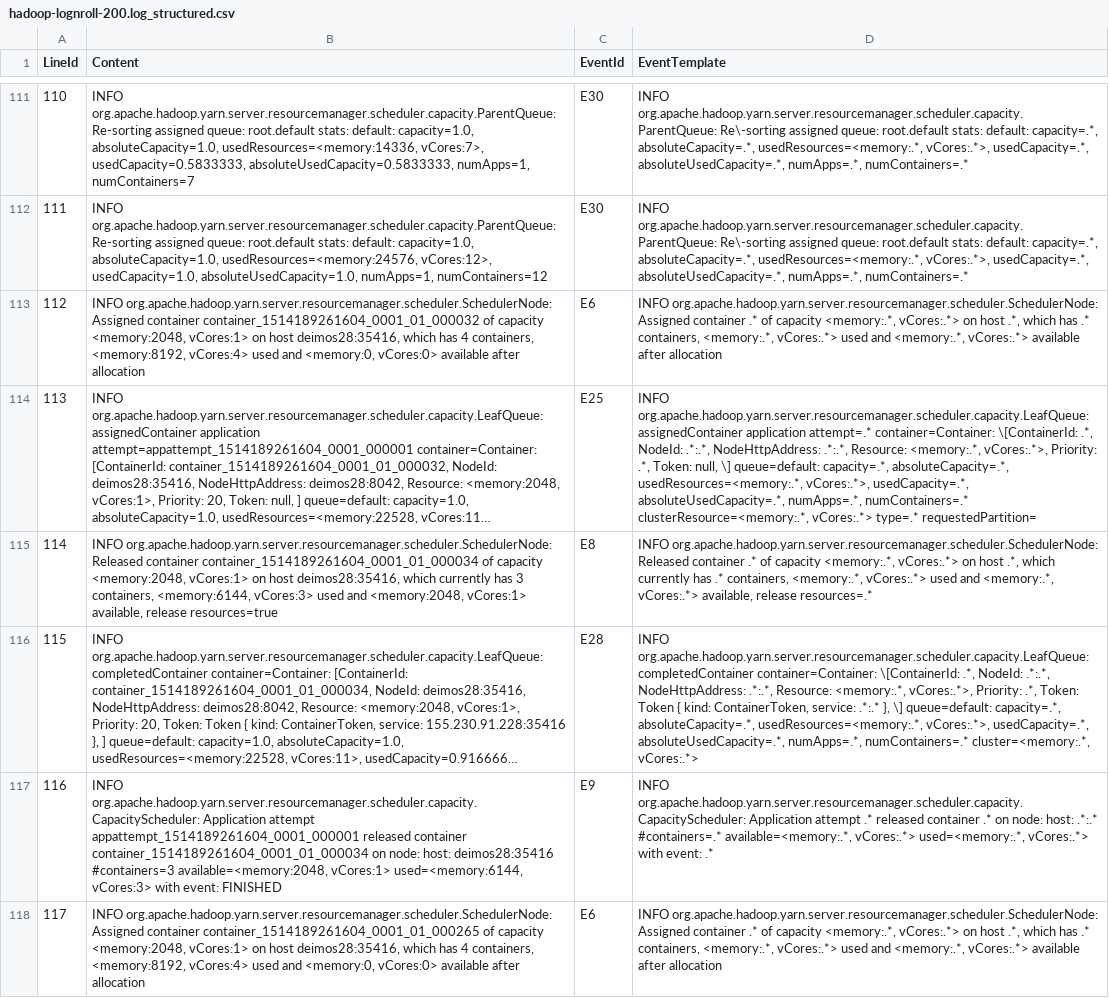
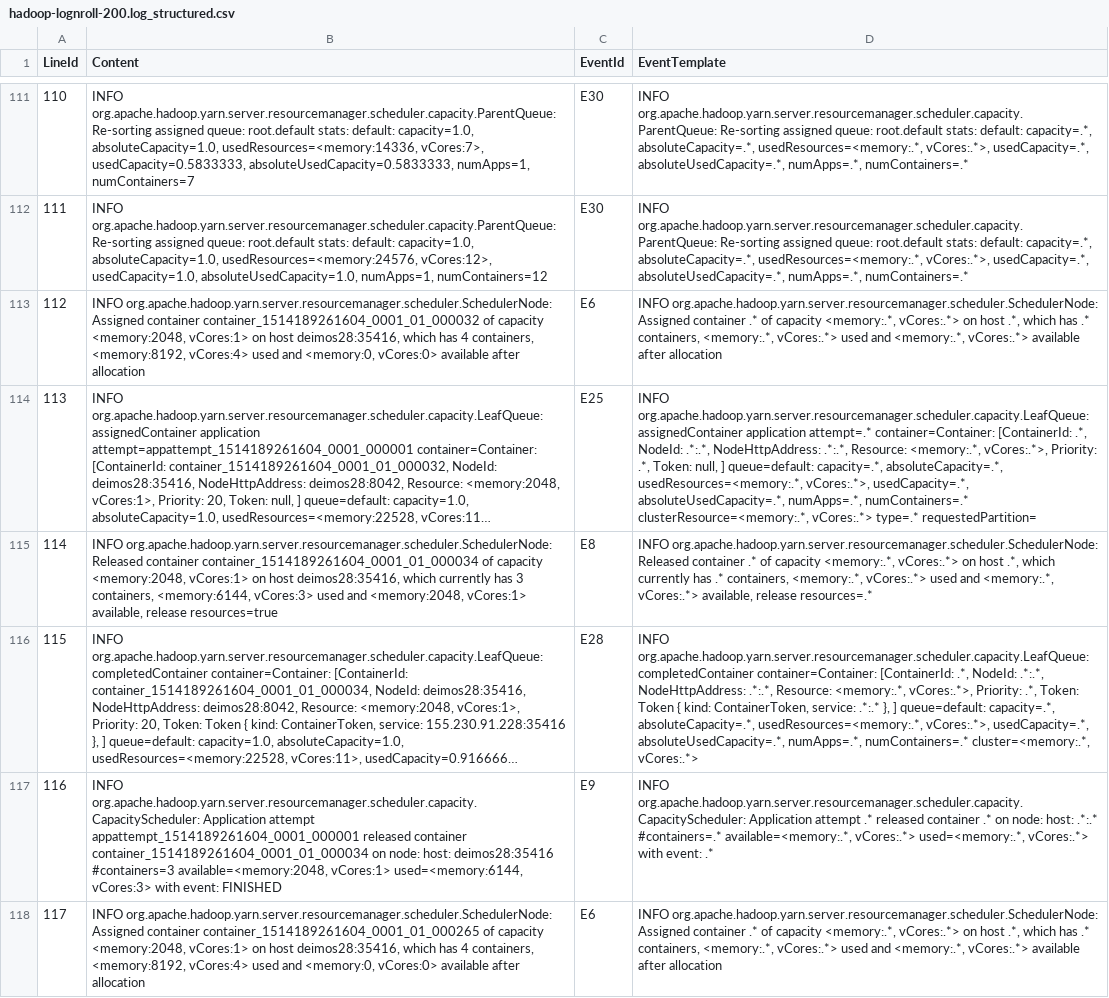
Before and after one commit to w82/lognroll, a CSV file: hadoop-200/ground_truth/hadoop-lognroll-200.log_structured.csv, drawn as a sheet; only a part is shown, gaps mark what is left out; long unchanged cells end in …; the diff covers the shown part only; the diff names each change by its address in the sheet, - before the commit and + after, or states it on an @@ line.

```diff
--- a/hadoop-200/ground_truth/hadoop-lognroll-200.log_structured.csv
+++ b/hadoop-200/ground_truth/hadoop-lognroll-200.log_structured.csv
-D111:D112 (EventTemplate): INFO org.apache.hadoop.yarn.server.resourcemanager.scheduler.capacity.ParentQueue: Re\-sorting assigned queue:…
+D111:D112 (EventTemplate): INFO org.apache.hadoop.yarn.server.resourcemanager.scheduler.capacity.ParentQueue: Re-sorting assigned queue:…
-D114 (EventTemplate): …attempt=.* container=Container: \[ContainerId: .*, NodeId: .*:.*, NodeHttpAddress: .*:.*, Resource: <memory:.*, vCores:.*>, Priority: .*, Token: null, \] queue=default: capacity=.*,…
+D114 (EventTemplate): …attempt=.* container=Container: [ContainerId: .*, NodeId: .*:.*, NodeHttpAddress: .*:.*, Resource: <memory:.*, vCores:.*>, Priority: .*, Token: null, ] queue=default: capacity=.*,…
-D116 (EventTemplate): …completedContainer container=Container: \[ContainerId: .*, NodeId: .*:.*, NodeHttpAddress: .*:.*, Resource: <memory:.*, vCores:.*>, Priority: .*, Token: Token { kind: ContainerToken, service: .*:.* }, \] queue=default: capacity=.*,…
+D116 (EventTemplate): …completedContainer container=Container: [ContainerId: .*, NodeId: .*:.*, NodeHttpAddress: .*:.*, Resource: <memory:.*, vCores:.*>, Priority: .*, Token: Token { kind: ContainerToken, service: .*:.* }, ] queue=default: capacity=.*,…
```
Also changed, not shown: 78 edited cells elsewhere in this file, hadoop-200/lognroll_output/hadoop-lognroll-200.log_structured.csv.
